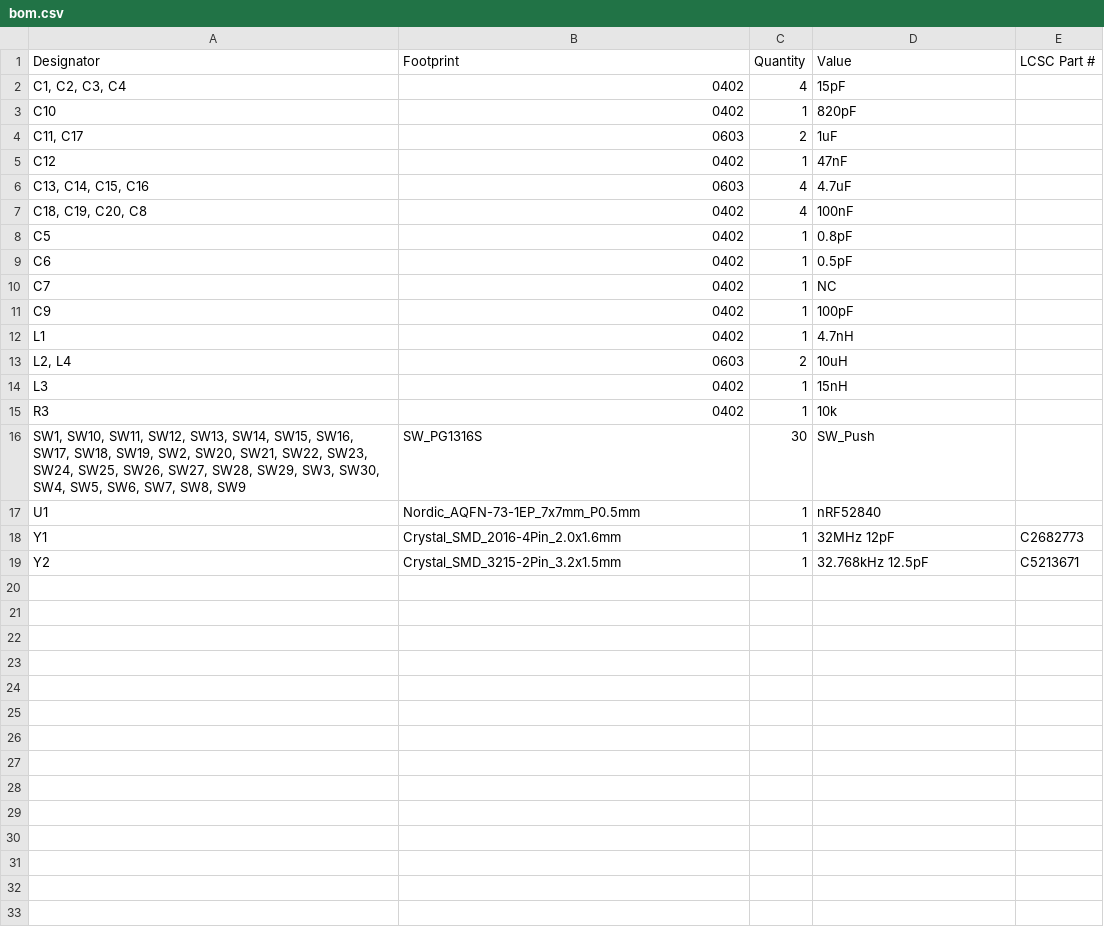
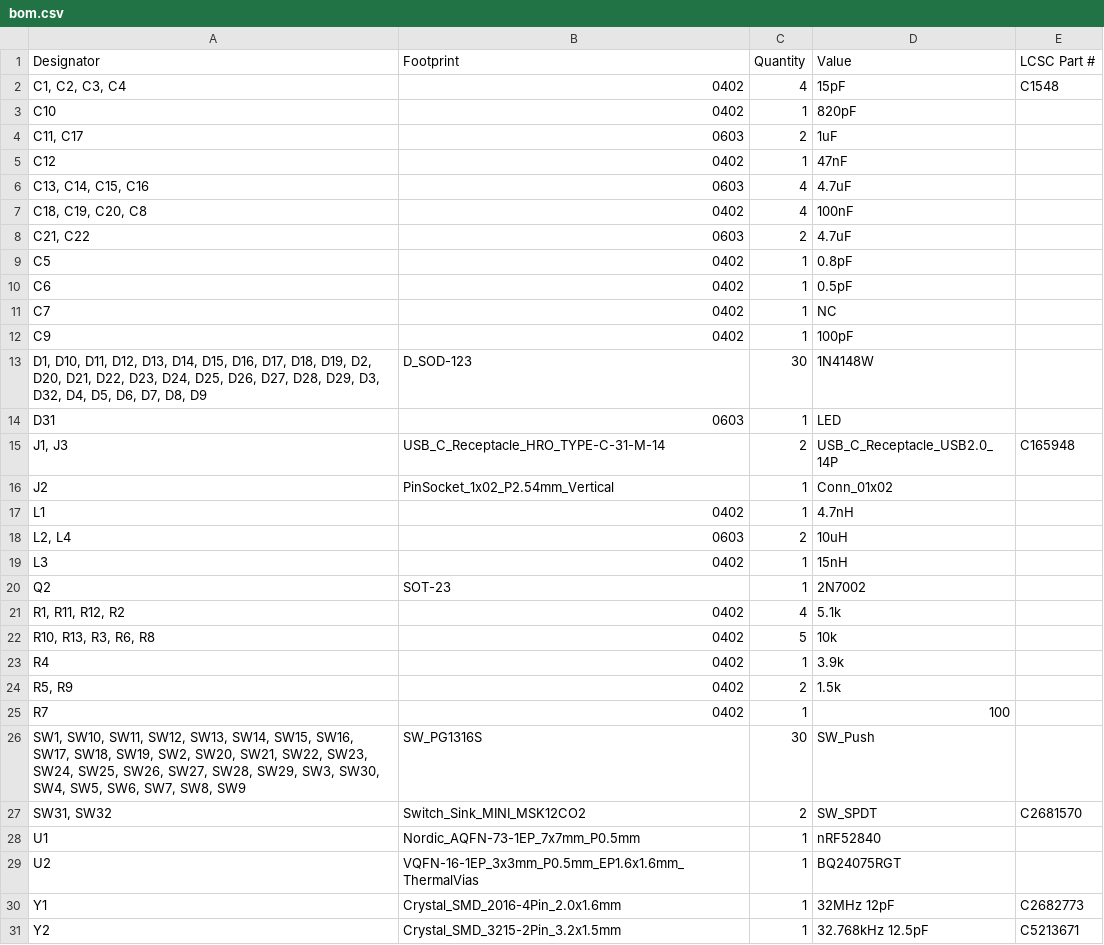
Before and after one commit to finn-e/leptosis, a CSV file: hardware/production/bom.csv, drawn as a sheet.

```diff
--- a/hardware/production/bom.csv
+++ b/hardware/production/bom.csv
@@ -1,3 +1,3 @@
 Designator,Footprint,Quantity,Value,LCSC Part #
-"C1, C2, C3, C4",0402,4,15pF,
+"C1, C2, C3, C4",0402,4,15pF,C1548
 C10,0402,1,820pF,
@@ -7,2 +7,3 @@ C12,0402,1,47nF,
 "C18, C19, C20, C8",0402,4,100nF,
+"C21, C22",0603,2,4.7uF,
 C5,0402,1,0.8pF,
@@ -11,2 +12,6 @@ C7,0402,1,NC,
 C9,0402,1,100pF,
+"D1, D10, D11, D12, D13, D14, D15, D16, D17, D18, D19, D2, D20, D21, D22, D23, D24, D25, D26, D27, D28, D29, D3, D32, D4, D5, D6, D7, D8, D9",D_SOD-123,30,1N4148W,
+D31,0603,1,LED,
+"J1, J3",USB_C_Receptacle_HRO_TYPE-C-31-M-14,2,USB_C_Receptacle_USB2.0_14P,C165948
+J2,PinSocket_1x02_P2.54mm_Vertical,1,Conn_01x02,
 L1,0402,1,4.7nH,
@@ -14,5 +19,12 @@ L1,0402,1,4.7nH,
 L3,0402,1,15nH,
-R3,0402,1,10k,
+Q2,SOT-23,1,2N7002,
+"R1, R11, R12, R2",0402,4,5.1k,
+"R10, R13, R3, R6, R8",0402,5,10k,
+R4,0402,1,3.9k,
+"R5, R9",0402,2,1.5k,
+R7,0402,1,100,
 "SW1, SW10, SW11, SW12, SW13, SW14, SW15, SW16, SW17, SW18, SW19, SW2, SW20, SW21, SW22, SW23, SW24, SW25, SW26, SW27, SW28, SW29, SW3, SW30, SW4, SW5, SW6, SW7, SW8, SW9",SW_PG1316S,30,SW_Push,
+"SW31, SW32",Switch_Sink_MINI_MSK12CO2,2,SW_SPDT,C2681570
 U1,Nordic_AQFN-73-1EP_7x7mm_P0.5mm,1,nRF52840,
+U2,VQFN-16-1EP_3x3mm_P0.5mm_EP1.6x1.6mm_ThermalVias,1,BQ24075RGT,
 Y1,Crystal_SMD_2016-4Pin_2.0x1.6mm,1,32MHz 12pF,C2682773
```
Also changed, not shown: hardware/production/designators.csv, hardware/production/positions.csv, 13 other files.
